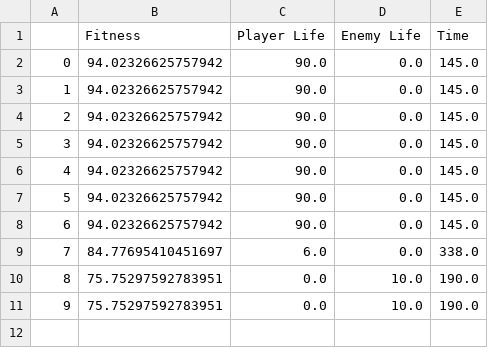
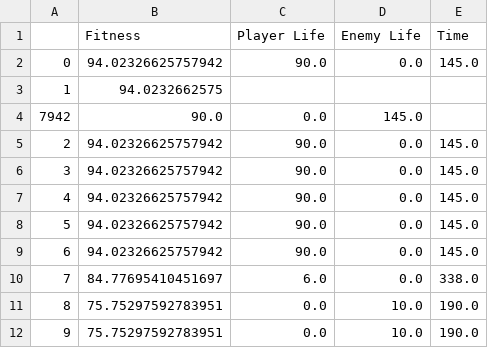
Before and after one commit to PaulHosek/Evoman_solution, a CSV file: statistical_tests/exp-selTournament_mutUniformInt_cxBlend_100_100_50_0.8_0.2_alg-eaMuPlusLambda_enemy-1.csv, drawn as a sheet.

```diff
--- a/statistical_tests/exp-selTournament_mutUniformInt_cxBlend_100_100_50_0.8_0.2_alg-eaMuPlusLambda_enemy-1.csv
+++ b/statistical_tests/exp-selTournament_mutUniformInt_cxBlend_100_100_50_0.8_0.2_alg-eaMuPlusLambda_enemy-1.csv
@@ -2,3 +2,4 @@
 0,94.02326625757942,90.0,0.0,145.0
-1,94.02326625757942,90.0,0.0,145.0
+1,94.0232662575
+7942,90.0,0.0,145.0
 2,94.02326625757942,90.0,0.0,145.0
```
Also changed, not shown: 2 other files.
